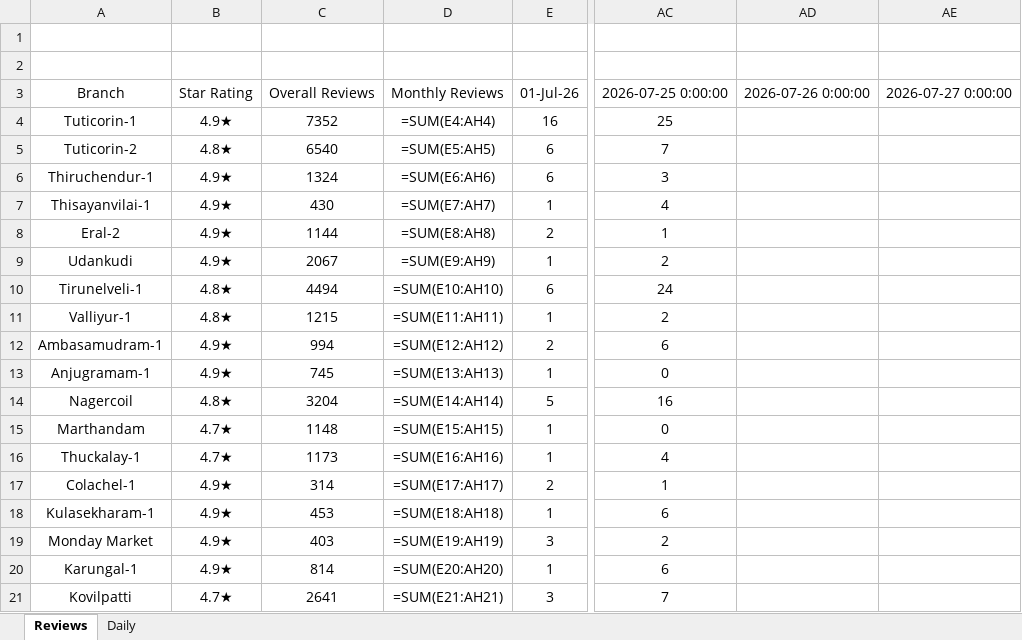
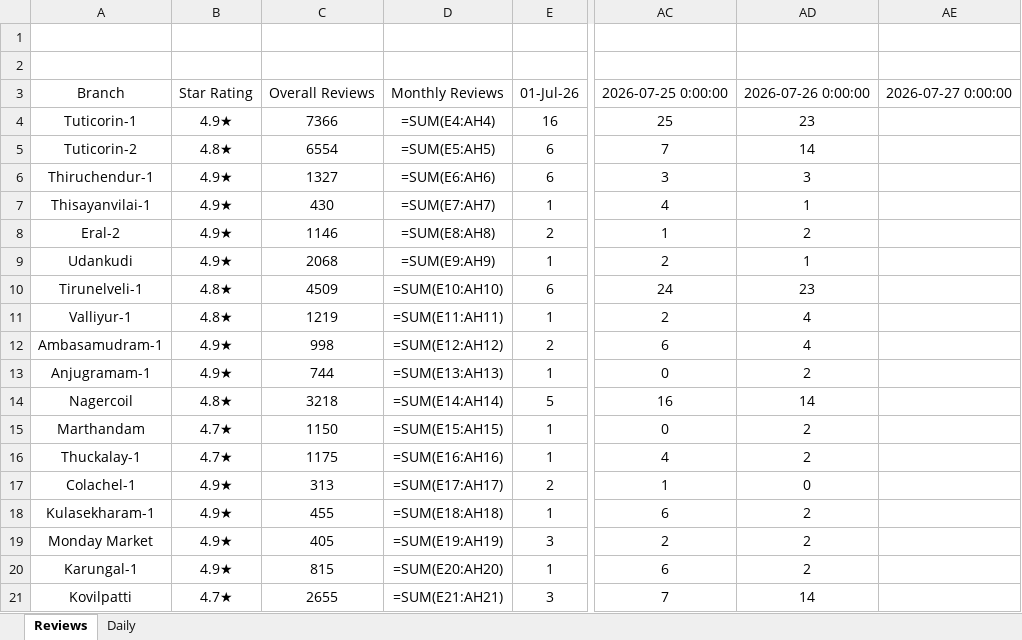
Before and after one commit to Rocklinks/sathya-review-tracker, an Excel workbook: data/reviews.xlsx, sheet Reviews, drawn as a sheet; only a part is shown, gaps mark what is left out; values as stored, in another font and other column widths than the file's, no borders; formulas without a stored value are shown as written; the diff covers the shown part only; the diff names each change by its address in the sheet, - before the commit and + after, or states it on an @@ line.

Commit message:
Fix July 26 review data from Excel (179->201)

```diff
--- a/data/reviews.xlsx (sheet Reviews)
+++ b/data/reviews.xlsx (sheet Reviews)
-C4: 7352
+C4: 7366
-AD4: (empty)
+AD4: 23
-C5: 6540
+C5: 6554
-AD5: (empty)
+AD5: 14
-C6: 1324
+C6: 1327
-AD6: (empty)
+AD6: 3
-AD7: (empty)
+AD7: 1
-C8: 1144
+C8: 1146
-AD8: (empty)
+AD8: 2
-C9: 2067
+C9: 2068
-AD9: (empty)
+AD9: 1
-C10: 4494
+C10: 4509
-AD10: (empty)
+AD10: 23
-C11: 1215
+C11: 1219
-AD11:AD12: (empty)
+AD11:AD12: 4
-C12: 994
+C12: 998
-C13: 745
+C13: 744
-AD13: (empty)
+AD13: 2
-C14: 3204
+C14: 3218
-AD14: (empty)
+AD14: 14
-C15: 1148
+C15: 1150
-AD15:AD16: (empty)
+AD15:AD16: 2
-C16: 1173
+C16: 1175
-C17: 314
+C17: 313
-AD17: (empty)
+AD17: 0
-C18: 453
+C18: 455
-AD18:AD20: (empty)
+AD18:AD20: 2
-C19: 403
+C19: 405
-C20: 814
+C20: 815
-C21: 2641
+C21: 2655
-AD21: (empty)
+AD21: 14
```
Also changed, not shown: 36 edited cells elsewhere in this sheet, 1 other file.
